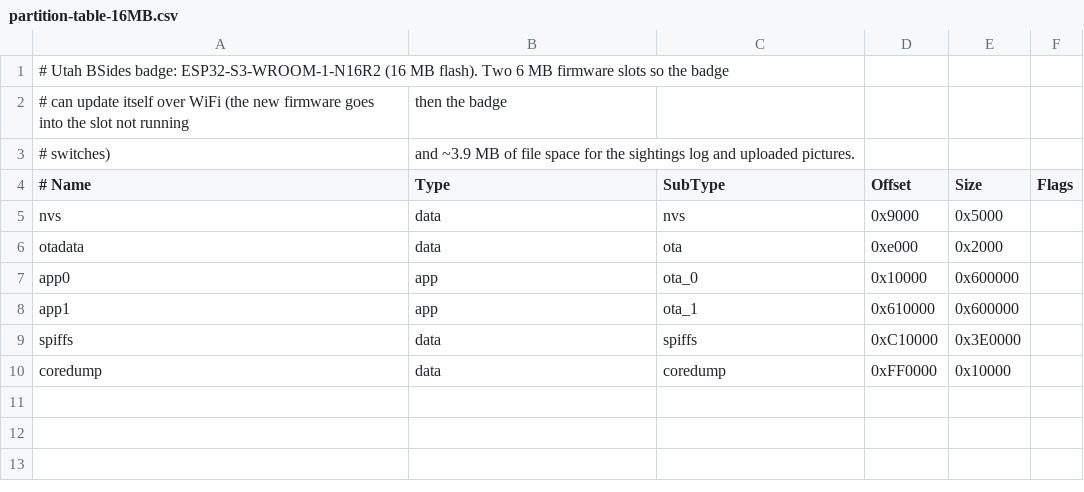
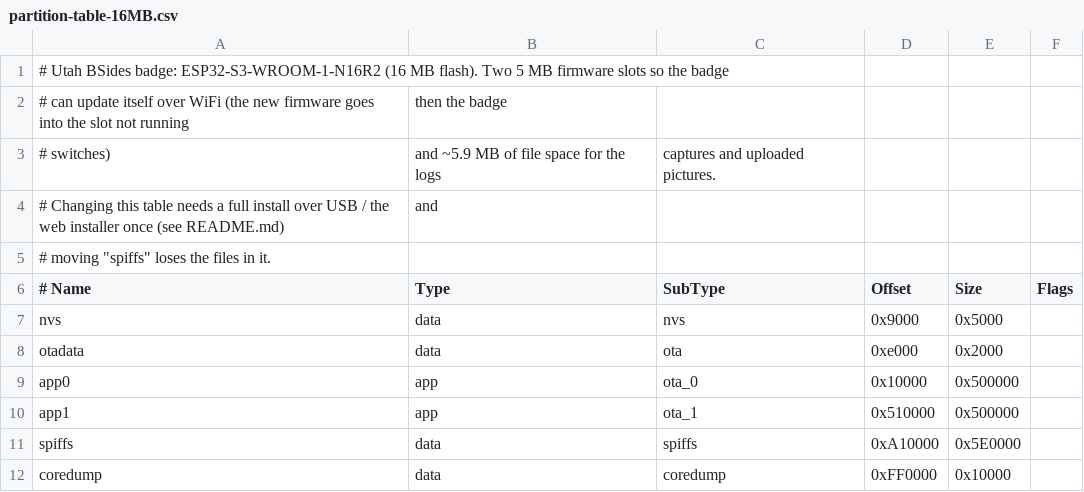
Before and after one commit to distinctm1nd/2025_utahtastic_bsides_badge, a CSV file: variants/esp32s3/utah_bsides/partition-table-16MB.csv, drawn as a sheet.

```diff
--- a/variants/esp32s3/utah_bsides/partition-table-16MB.csv
+++ b/variants/esp32s3/utah_bsides/partition-table-16MB.csv
@@ -1,4 +1,6 @@
-# Utah BSides badge: ESP32-S3-WROOM-1-N16R2 (16 MB flash). Two 6 MB firmware slots so the badge
+# Utah BSides badge: ESP32-S3-WROOM-1-N16R2 (16 MB flash). Two 5 MB firmware slots so the badge
 # can update itself over WiFi (the new firmware goes into the slot not running, then the badge
-# switches), and ~3.9 MB of file space for the sightings log and uploaded pictures.
+# switches), and ~5.9 MB of file space for the logs, captures and uploaded pictures.
+# Changing this table needs a full install over USB / the web installer once (see README.md), and
+# moving "spiffs" loses the files in it.
 # Name,   Type, SubType,  Offset,   Size,     Flags
@@ -6,5 +8,5 @@ nvs,      data, nvs,      0x9000,   0x5000,
 otadata,  data, ota,      0xe000,   0x2000,
-app0,     app,  ota_0,    0x10000,  0x600000,
-app1,     app,  ota_1,    0x610000, 0x600000,
-spiffs,   data, spiffs,   0xC10000, 0x3E0000,
+app0,     app,  ota_0,    0x10000,  0x500000,
+app1,     app,  ota_1,    0x510000, 0x500000,
+spiffs,   data, spiffs,   0xA10000, 0x5E0000,
 coredump, data, coredump, 0xFF0000, 0x10000,
```
Also changed, not shown: 12 other files.
